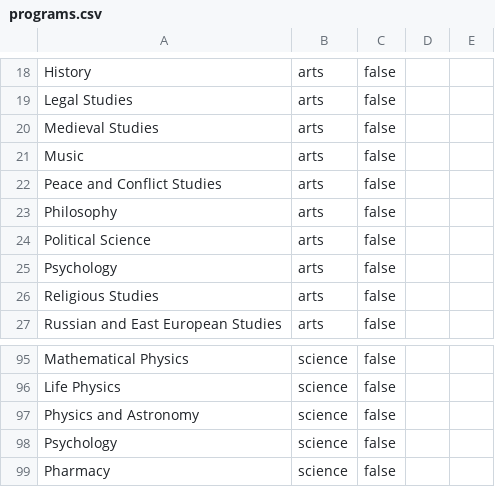
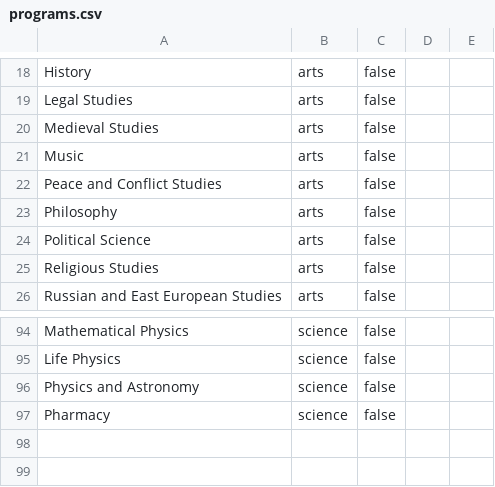
Before and after one commit to yucombinator/coop-friendship, a CSV file: programs.csv, drawn as a sheet; only a part is shown, gaps mark what is left out.

Commit message:
bug

```diff
--- a/programs.csv
+++ b/programs.csv
@@ -24,3 +24,2 @@ Philosophy,arts,false
 Political Science,arts,false
-Psychology,arts,false
 Religious Studies,arts,false
@@ -97,3 +96,2 @@ Life Physics,science,false
 Physics and Astronomy,science,false
-Psychology,science,false
 Pharmacy,science,false
```
